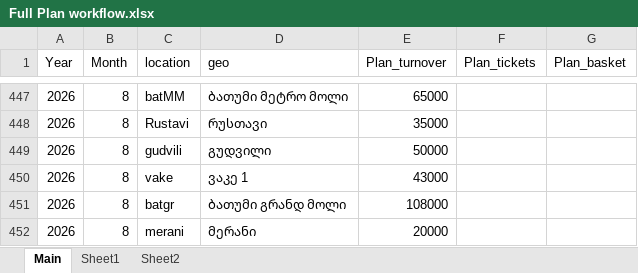
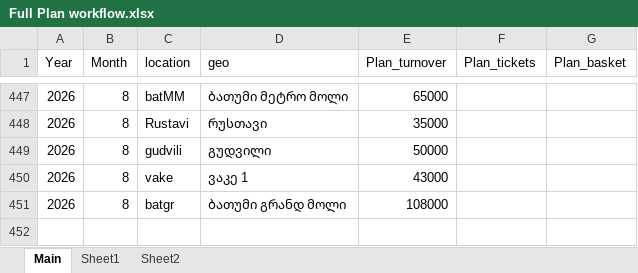
Before and after one commit to lukriko/sales_main, an Excel workbook: sales_app/data/Full Plan workflow.xlsx, sheet Main, drawn as a sheet; only a part is shown, gaps mark what is left out; values as stored, in another font and other column widths than the file's, no borders; table styles not drawn; the diff names each change by its address in the sheet, - before the commit and + after, or states it on an @@ line.

Commit message:
update on plan workflow

```diff
--- a/sales_app/data/Full Plan workflow.xlsx (sheet Main)
+++ b/sales_app/data/Full Plan workflow.xlsx (sheet Main)
-row 452: 2026 | 8 | merani | მერანი | 20000
```
